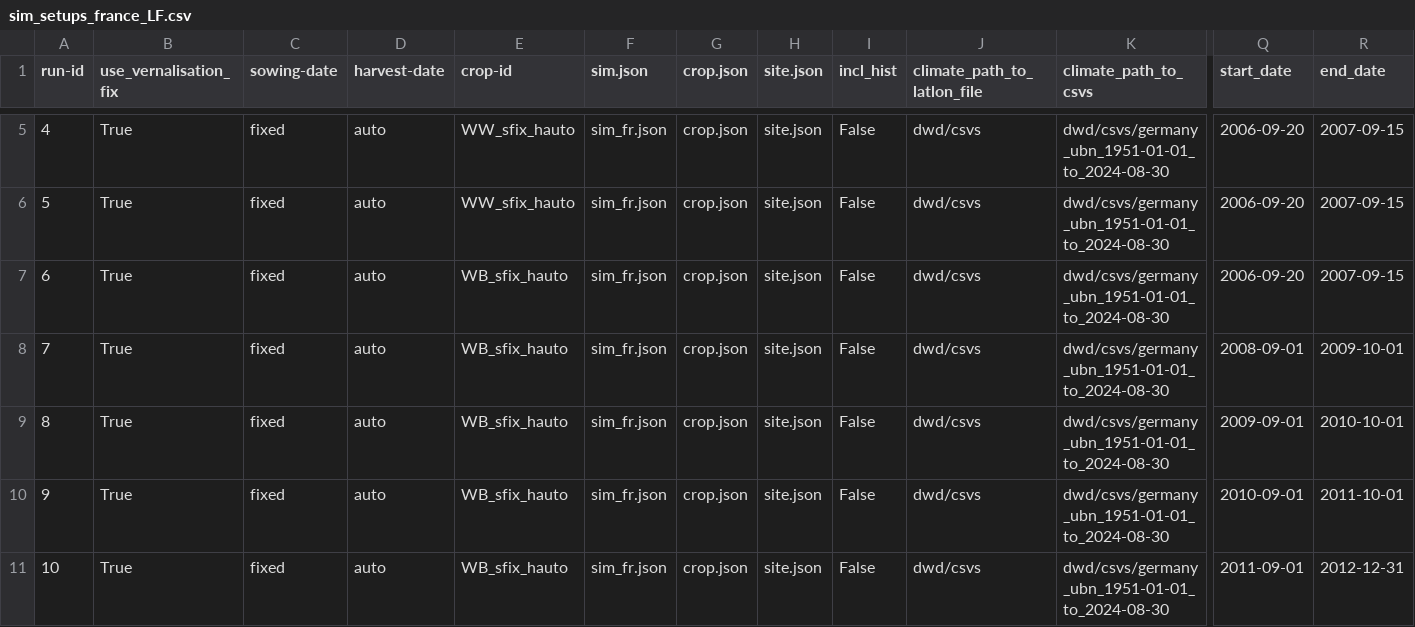
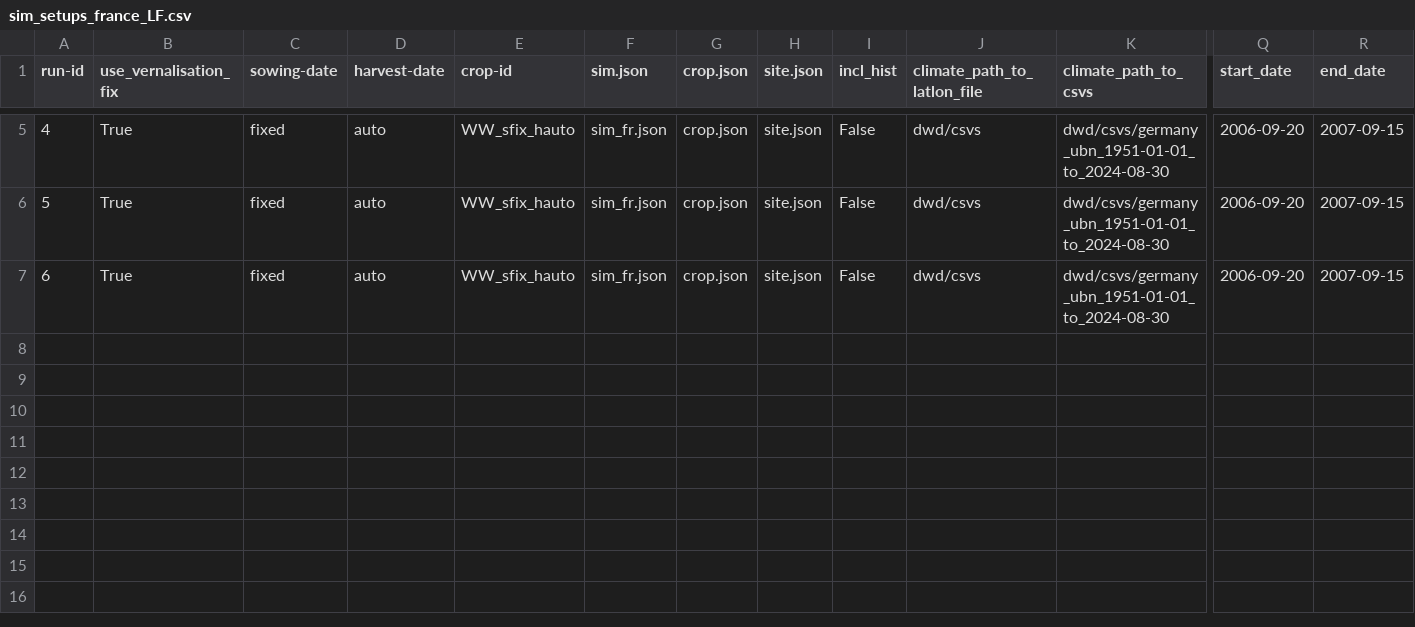
Before and after one commit to zalf-rpm/switch, a CSV file: sim_setups_france_LF.csv, drawn as a sheet; only a part is shown, gaps mark what is left out; rows hold the shown columns only; the diff names each change by its address in the sheet, - before the commit and + after, or states it on an @@ line.

Commit message:
Update sim_setups_france_LF.csv

```diff
--- a/sim_setups_france_LF.csv
+++ b/sim_setups_france_LF.csv
-E7 (crop-id): WB_sfix_hauto
+E7 (crop-id): WW_sfix_hauto
-row 8: 7 | True | fixed | auto | WB_sfix_hauto | sim_fr.json | crop.json | site.json | False | dwd/csvs | dwd/csvs/germany_ubn_1951-01-01_to_2024-08-30 | 2008-09-01 | 2009-10-01
-row 9: 8 | True | fixed | auto | WB_sfix_hauto | sim_fr.json | crop.json | site.json | False | dwd/csvs | dwd/csvs/germany_ubn_1951-01-01_to_2024-08-30 | 2009-09-01 | 2010-10-01
-row 10: 9 | True | fixed | auto | WB_sfix_hauto | sim_fr.json | crop.json | site.json | False | dwd/csvs | dwd/csvs/germany_ubn_1951-01-01_to_2024-08-30 | 2010-09-01 | 2011-10-01
-row 11: 10 | True | fixed | auto | WB_sfix_hauto | sim_fr.json | crop.json | site.json | False | dwd/csvs | dwd/csvs/germany_ubn_1951-01-01_to_2024-08-30 | 2011-09-01 | 2012-12-31
```
